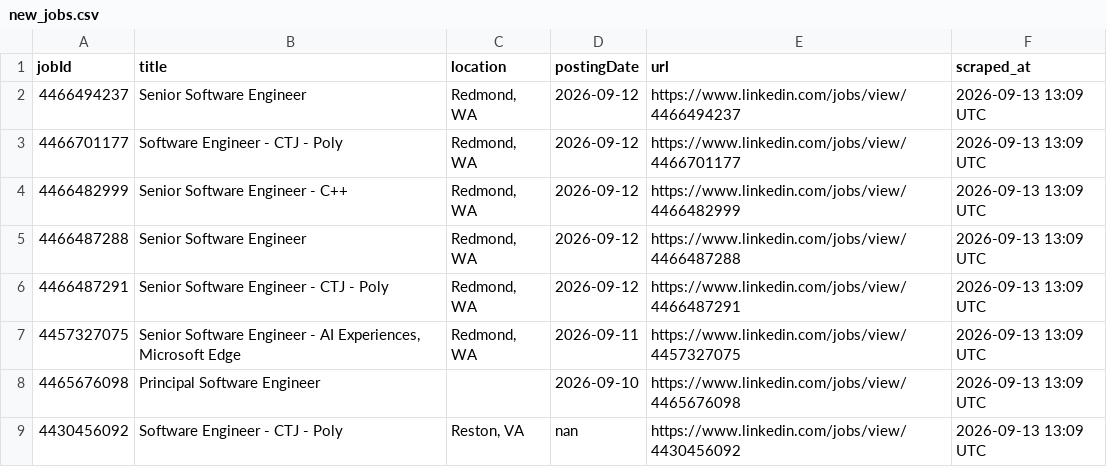
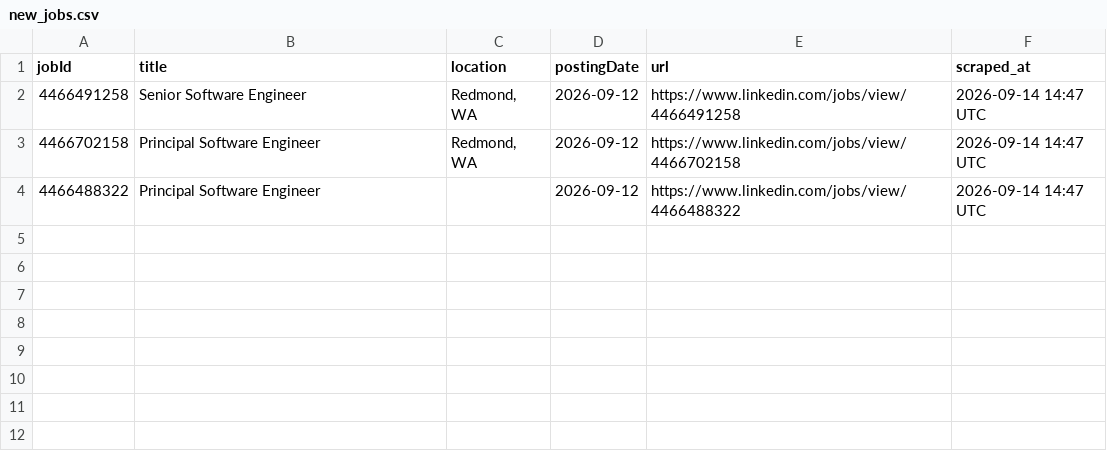
Before and after one commit to ItsPiyusha/career-pilot, a CSV file: new_jobs.csv, drawn as a sheet.

```diff
--- a/new_jobs.csv
+++ b/new_jobs.csv
@@ -1,9 +1,4 @@
 jobId,title,location,postingDate,url,scraped_at
-4466494237,Senior Software Engineer,"Redmond, WA",2026-09-12,https://www.linkedin.com/jobs/view/4466494237,2026-09-13 13:09 UTC
-4466701177,Software Engineer - CTJ - Poly,"Redmond, WA",2026-09-12,https://www.linkedin.com/jobs/view/4466701177,2026-09-13 13:09 UTC
-4466482999,Senior Software Engineer - C++,"Redmond, WA",2026-09-12,https://www.linkedin.com/jobs/view/4466482999,2026-09-13 13:09 UTC
-4466487288,Senior Software Engineer,"Redmond, WA",2026-09-12,https://www.linkedin.com/jobs/view/4466487288,2026-09-13 13:09 UTC
-4466487291,Senior Software Engineer - CTJ - Poly,"Redmond, WA",2026-09-12,https://www.linkedin.com/jobs/view/4466487291,2026-09-13 13:09 UTC
-4457327075,"Senior Software Engineer - AI Experiences, Microsoft Edge","Redmond, WA",2026-09-11,https://www.linkedin.com/jobs/view/4457327075,2026-09-13 13:09 UTC
-4465676098,Principal Software Engineer,,2026-09-10,https://www.linkedin.com/jobs/view/4465676098,2026-09-13 13:09 UTC
-4430456092,Software Engineer - CTJ - Poly,"Reston, VA",nan,https://www.linkedin.com/jobs/view/4430456092,2026-09-13 13:09 UTC
+4466491258,Senior Software Engineer,"Redmond, WA",2026-09-12,https://www.linkedin.com/jobs/view/4466491258,2026-09-14 14:47 UTC
+4466702158,Principal Software Engineer,"Redmond, WA",2026-09-12,https://www.linkedin.com/jobs/view/4466702158,2026-09-14 14:47 UTC
+4466488322,Principal Software Engineer,,2026-09-12,https://www.linkedin.com/jobs/view/4466488322,2026-09-14 14:47 UTC
```
Also changed, not shown: microsoft_jobs.csv, 1 other file.
